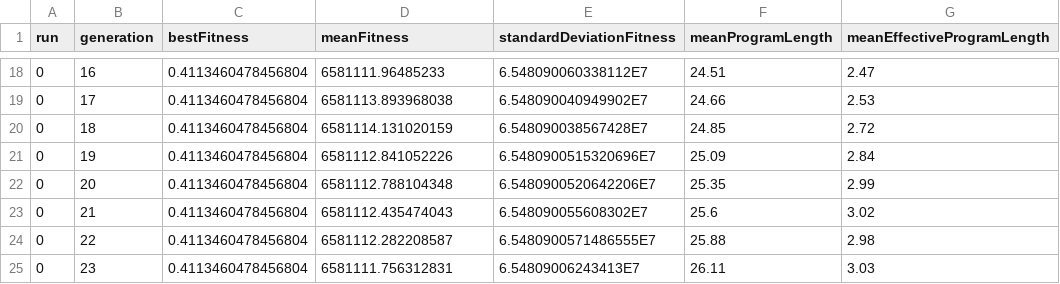
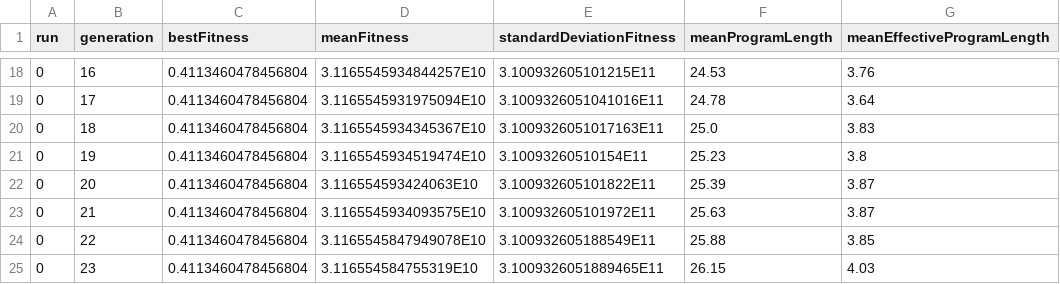
Before and after one commit to HongyuJerryWang/LGP-Tutorials, a CSV file: Non-Programming Tutorials/Tutorial 2 - Evolutionary Algorithms and Hyperparameters/results1.csv, drawn as a sheet; only a part is shown, gaps mark what is left out; the diff covers the shown part only.

```diff
--- a/Non-Programming Tutorials/Tutorial 2 - Evolutionary Algorithms and Hyperparameters/results1.csv
+++ b/Non-Programming Tutorials/Tutorial 2 - Evolutionary Algorithms and Hyperparameters/results1.csv
@@ -18,8 +18,8 @@
-"0","16","0.4113460478456804","6581111.96485233","6.548090060338112E7","24.51","2.47"
-"0","17","0.4113460478456804","6581113.893968038","6.548090040949902E7","24.66","2.53"
-"0","18","0.4113460478456804","6581114.131020159","6.548090038567428E7","24.85","2.72"
-"0","19","0.4113460478456804","6581112.841052226","6.5480900515320696E7","25.09","2.84"
-"0","20","0.4113460478456804","6581112.788104348","6.5480900520642206E7","25.35","2.99"
-"0","21","0.4113460478456804","6581112.435474043","6.548090055608302E7","25.6","3.02"
-"0","22","0.4113460478456804","6581112.282208587","6.5480900571486555E7","25.88","2.98"
-"0","23","0.4113460478456804","6581111.756312831","6.54809006243413E7","26.11","3.03"
+"0","16","0.4113460478456804","3.1165545934844257E10","3.100932605101215E11","24.53","3.76"
+"0","17","0.4113460478456804","3.1165545931975094E10","3.1009326051041016E11","24.78","3.64"
+"0","18","0.4113460478456804","3.1165545934345367E10","3.1009326051017163E11","25.0","3.83"
+"0","19","0.4113460478456804","3.1165545934519474E10","3.10093260510154E11","25.23","3.8"
+"0","20","0.4113460478456804","3.116554593424063E10","3.100932605101822E11","25.39","3.87"
+"0","21","0.4113460478456804","3.1165545934093575E10","3.100932605101972E11","25.63","3.87"
+"0","22","0.4113460478456804","3.1165545847949078E10","3.100932605188549E11","25.88","3.85"
+"0","23","0.4113460478456804","3.116554584755319E10","3.1009326051889465E11","26.15","4.03"
```
Also changed, not shown: 168 edited cells elsewhere in this file, Non-Programming Tutorials/Tutorial 2 - Evolutionary Algorithms and Hyperparameters/results2.csv, Non-Programming Tutorials/Tutorial 2 - Evolutionary Algorithms and Hyperparameters/results3.csv, 26 other files.
